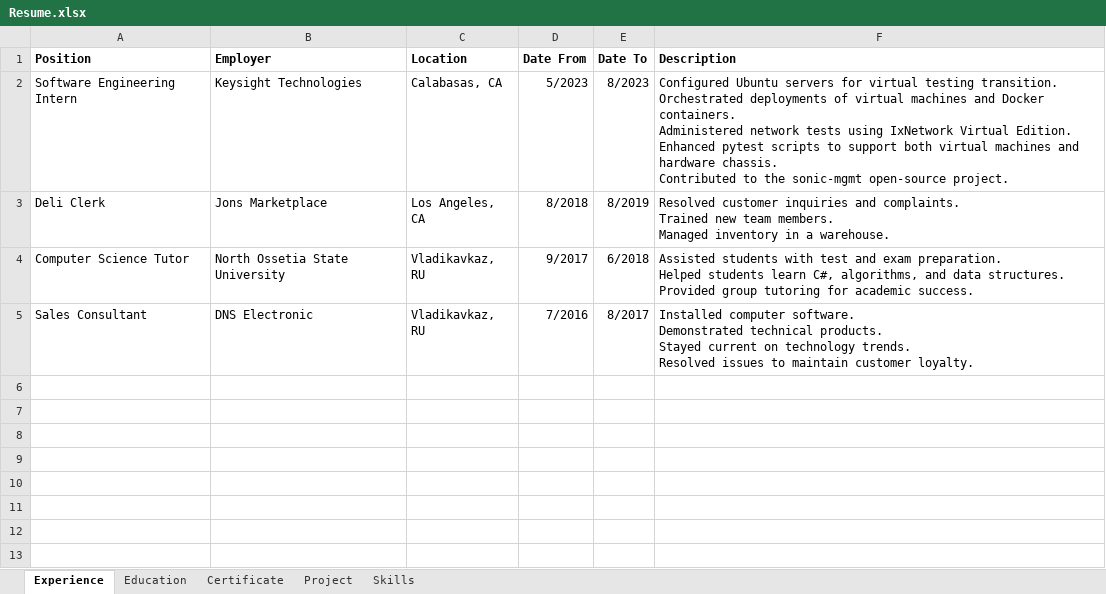
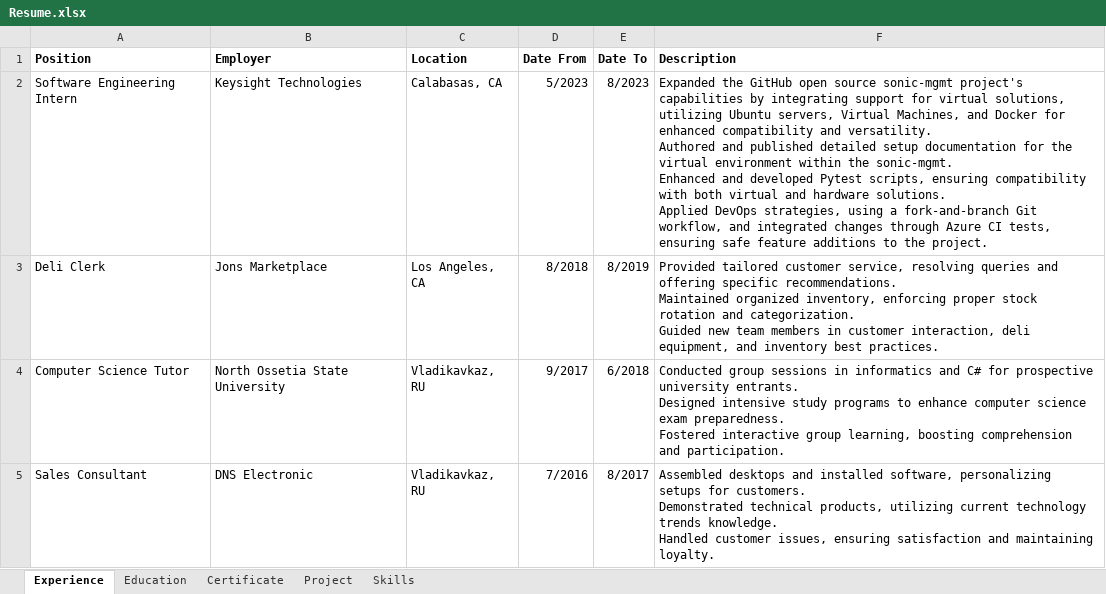
Before and after one commit to tigran338/Portfolio, an Excel workbook: Resume.xlsx, sheet Experience, drawn as a sheet; values as stored, in another font and other column widths than the file's, no borders; ↵ is a line break in a cell; the diff names each change by its address in the sheet, - before the commit and + after, or states it on an @@ line.

Commit message:
Improve experience section

```diff
--- a/Resume.xlsx (sheet Experience)
+++ b/Resume.xlsx (sheet Experience)
-F2 (Description): Configured Ubuntu servers for virtual testing transition. ↵ Orchestrated deployments of virtual machines and Docker containers. ↵ Administered network tests using IxNetwork Virtual Edition. ↵ Enhanced pytest scripts to support both virtual machines and hardware chassis. ↵ Contributed to the sonic-mgmt open-source project.
+F2 (Description): Expanded the GitHub open source sonic-mgmt project's capabilities by integrating support for virtual solutions, utilizing Ubuntu servers, Virtual Machines, and Docker for enhanced compatibility and versatility. ↵ Authored and published detailed setup documentation for the virtual environment within the sonic-mgmt. ↵ Enhanced and developed Pytest scripts, ensuring compatibility with both virtual and hardware solutions. ↵ Applied DevOps strategies, using a fork-and-branch Git workflow, and integrated changes through Azure CI tests, ensuring safe feature additions to the project.
-F3 (Description): Resolved customer inquiries and complaints. ↵ Trained new team members. ↵ Managed inventory in a warehouse.
+F3 (Description): Provided tailored customer service, resolving queries and offering specific recommendations. ↵ Maintained organized inventory, enforcing proper stock rotation and categorization. ↵ Guided new team members in customer interaction, deli equipment, and inventory best practices.
-F4 (Description): Assisted students with test and exam preparation. ↵ Helped students learn C#, algorithms, and data structures. ↵ Provided group tutoring for academic success.
+F4 (Description): Conducted group sessions in informatics and C# for prospective university entrants. ↵ Designed intensive study programs to enhance computer science exam preparedness. ↵ Fostered interactive group learning, boosting comprehension and participation.
-F5 (Description): Installed computer software. ↵ Demonstrated technical products. ↵ Stayed current on technology trends. ↵ Resolved issues to maintain customer loyalty.
+F5 (Description): Assembled desktops and installed software, personalizing setups for customers. ↵ Demonstrated technical products, utilizing current technology trends knowledge. ↵ Handled customer issues, ensuring satisfaction and maintaining loyalty.
```
